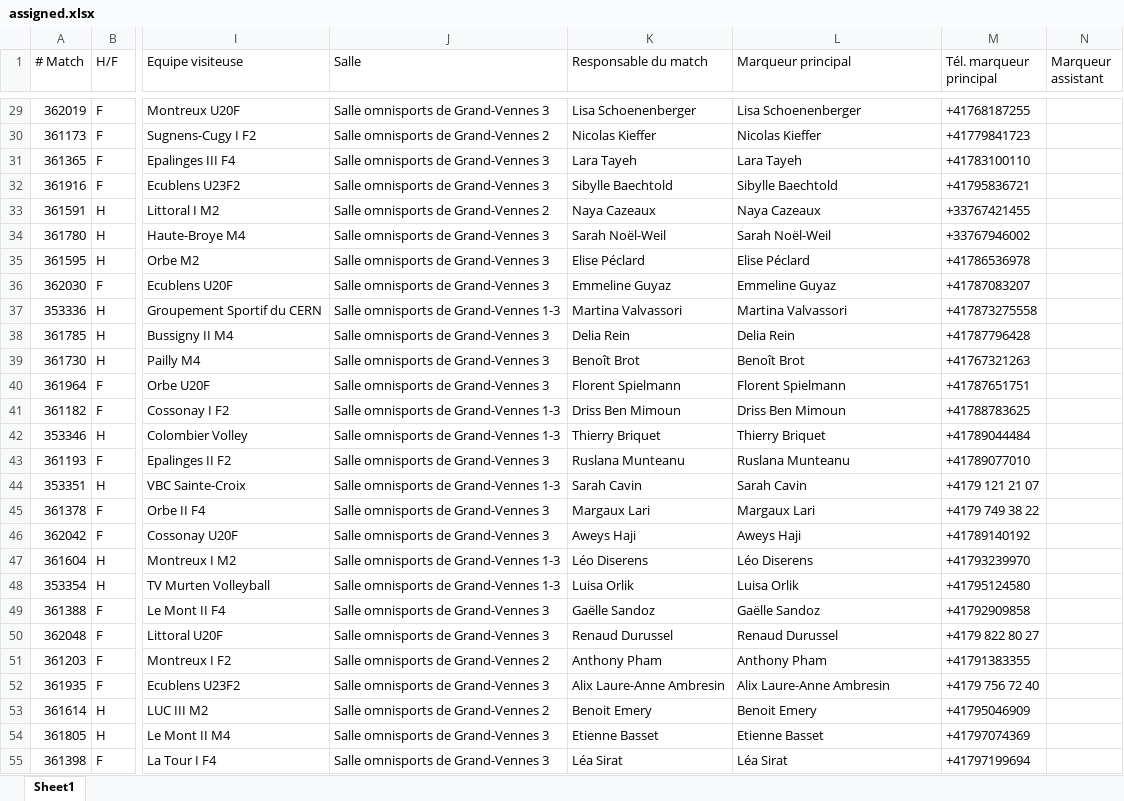
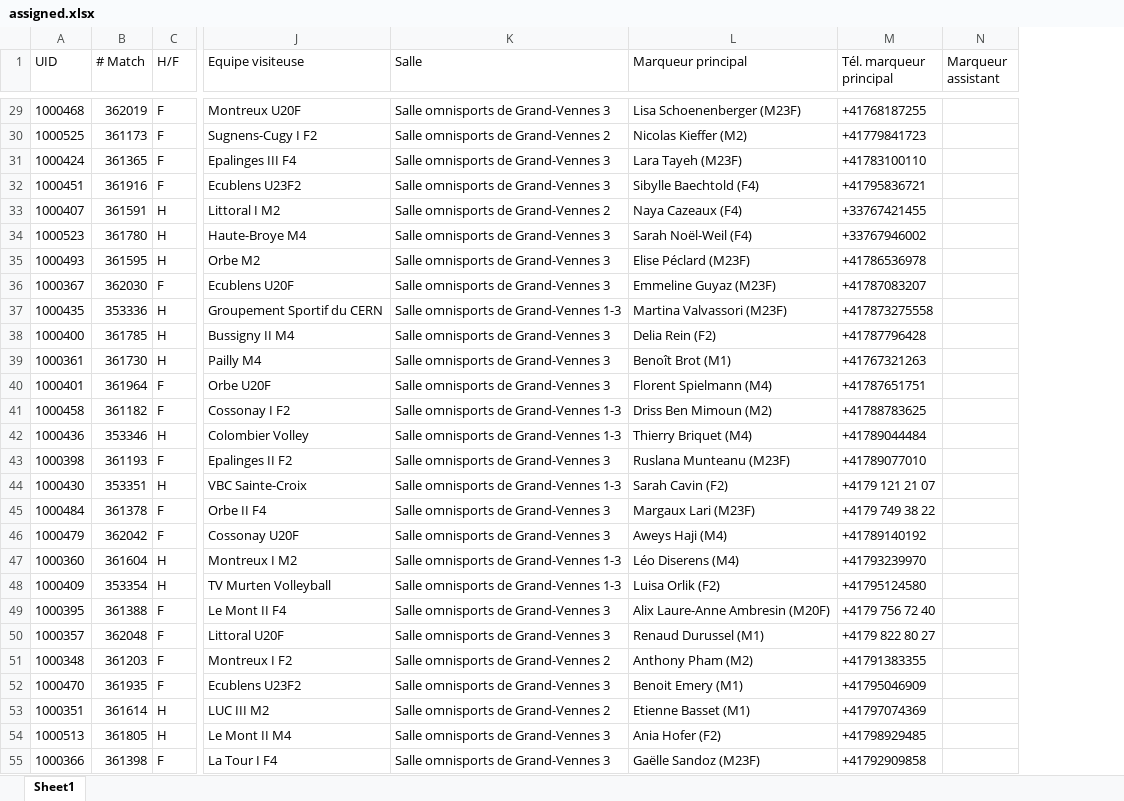
Before and after one commit to stropitek/lvbc-scripts, an Excel workbook: output/24/assigned.xlsx, sheet Sheet1, drawn as a sheet; only a part is shown, gaps mark what is left out; values as stored, in another font and other column widths than the file's, no borders; removed rows and columns are numbered as before the commit, all else as after; the diff covers the shown part only; the diff names each change by its address in the sheet, - before the commit and + after, or states it on an @@ line.

```diff
--- a/output/24/assigned.xlsx (sheet Sheet1)
+++ b/output/24/assigned.xlsx (sheet Sheet1)
+column A (UID), rows 29-55: 1000468 | 1000525 | 1000424 | 1000451 | 1000407 | 1000523 | 1000493 | 1000367 | 1000435 | 1000400 | 1000361 | 1000401 | 1000458 | 1000436 | 1000398 | 1000430 | 1000484 | 1000479 | 1000360 | 1000409 | 1000395 | 1000357 | 1000348 | 1000470 | 1000351 | 1000513 | 1000366
-column K (Responsable du match), rows 29-55: Lisa Schoenenberger | Nicolas Kieffer | Lara Tayeh | Sibylle Baechtold | Naya Cazeaux | Sarah Noël-Weil | Elise Péclard | Emmeline Guyaz | Martina Valvassori | Delia Rein | Benoît Brot | Florent Spielmann | Driss Ben Mimoun | Thierry Briquet | Ruslana Munteanu | Sarah Cavin | Margaux Lari | Aweys Haji | Léo Diserens | Luisa Orlik | Gaëlle Sandoz | Renaud Durussel | Anthony Pham | Alix Laure-Anne Ambresin | Benoit Emery | Etienne Basset | Léa Sirat
-L29 (Marqueur principal): Lisa Schoenenberger
+L29 (Marqueur principal): Lisa Schoenenberger (M23F)
-L30 (Marqueur principal): Nicolas Kieffer
+L30 (Marqueur principal): Nicolas Kieffer (M2)
-L31 (Marqueur principal): Lara Tayeh
+L31 (Marqueur principal): Lara Tayeh (M23F)
-L32 (Marqueur principal): Sibylle Baechtold
+L32 (Marqueur principal): Sibylle Baechtold (F4)
-L33 (Marqueur principal): Naya Cazeaux
+L33 (Marqueur principal): Naya Cazeaux (F4)
-L34 (Marqueur principal): Sarah Noël-Weil
+L34 (Marqueur principal): Sarah Noël-Weil (F4)
-L35 (Marqueur principal): Elise Péclard
+L35 (Marqueur principal): Elise Péclard (M23F)
-L36 (Marqueur principal): Emmeline Guyaz
+L36 (Marqueur principal): Emmeline Guyaz (M23F)
-L37 (Marqueur principal): Martina Valvassori
+L37 (Marqueur principal): Martina Valvassori (M23F)
-L38 (Marqueur principal): Delia Rein
+L38 (Marqueur principal): Delia Rein (F2)
-L39 (Marqueur principal): Benoît Brot
+L39 (Marqueur principal): Benoît Brot (M1)
-L40 (Marqueur principal): Florent Spielmann
+L40 (Marqueur principal): Florent Spielmann (M4)
-L41 (Marqueur principal): Driss Ben Mimoun
+L41 (Marqueur principal): Driss Ben Mimoun (M2)
-L42 (Marqueur principal): Thierry Briquet
+L42 (Marqueur principal): Thierry Briquet (M4)
-L43 (Marqueur principal): Ruslana Munteanu
+L43 (Marqueur principal): Ruslana Munteanu (M23F)
-L44 (Marqueur principal): Sarah Cavin
+L44 (Marqueur principal): Sarah Cavin (F2)
-L45 (Marqueur principal): Margaux Lari
+L45 (Marqueur principal): Margaux Lari (M23F)
-L46 (Marqueur principal): Aweys Haji
+L46 (Marqueur principal): Aweys Haji (M4)
-L47 (Marqueur principal): Léo Diserens
+L47 (Marqueur principal): Léo Diserens (M4)
-L48 (Marqueur principal): Luisa Orlik
+L48 (Marqueur principal): Luisa Orlik (F2)
-L49 (Marqueur principal): Gaëlle Sandoz
+L49 (Marqueur principal): Alix Laure-Anne Ambresin (M20F)
-M49 (Tél. marqueur principal): +41792909858
+M49 (Tél. marqueur principal): +4179 756 72 40
-L50 (Marqueur principal): Renaud Durussel
+L50 (Marqueur principal): Renaud Durussel (M1)
-L51 (Marqueur principal): Anthony Pham
+L51 (Marqueur principal): Anthony Pham (M2)
-L52 (Marqueur principal): Alix Laure-Anne Ambresin
+L52 (Marqueur principal): Benoit Emery (M1)
-M52 (Tél. marqueur principal): +4179 756 72 40
+M52 (Tél. marqueur principal): +41795046909
-L53 (Marqueur principal): Benoit Emery
+L53 (Marqueur principal): Etienne Basset (M1)
-M53 (Tél. marqueur principal): +41795046909
+M53 (Tél. marqueur principal): +41797074369
-L54 (Marqueur principal): Etienne Basset
+L54 (Marqueur principal): Ania Hofer (F2)
-M54 (Tél. marqueur principal): +41797074369
+M54 (Tél. marqueur principal): +41798929485
-L55 (Marqueur principal): Léa Sirat
+L55 (Marqueur principal): Gaëlle Sandoz (M23F)
-M55 (Tél. marqueur principal): +41797199694
+M55 (Tél. marqueur principal): +41792909858
```
Also changed, not shown: 61 edited cells elsewhere in this sheet, input/24/pre-assigned.xlsx, 6 other files.
